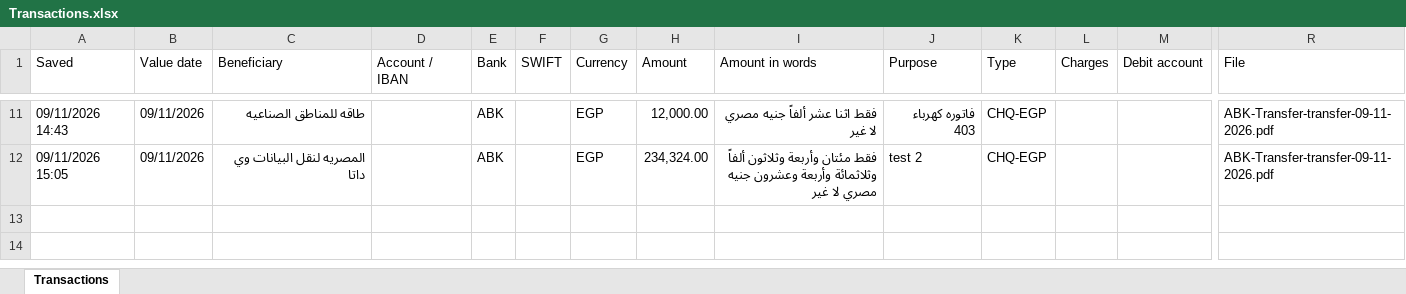
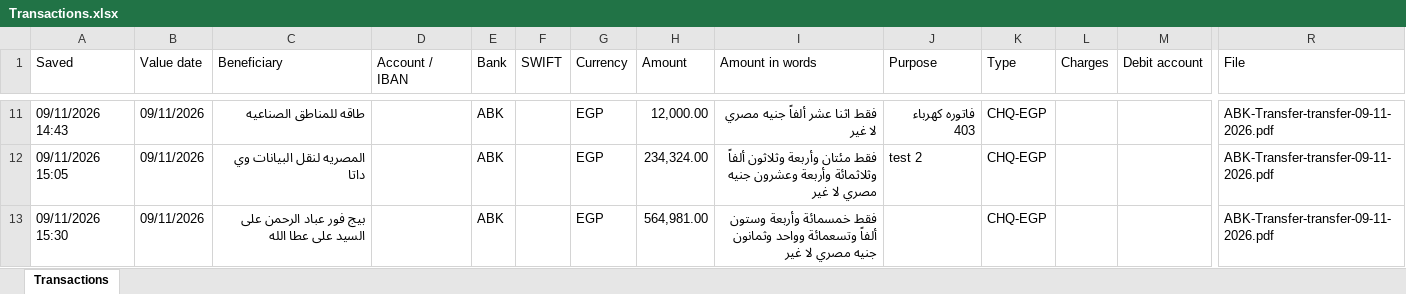
Before and after one commit to ahmedm838/bank-forms, an Excel workbook: data/Transactions.xlsx, sheet Transactions, drawn as a sheet; only a part is shown, gaps mark what is left out; values as stored, in another font and other column widths than the file's, no borders; rows hold the shown columns only; the diff names each change by its address in the sheet, - before the commit and + after, or states it on an @@ line.

Commit message:
Update Transactions.xlsx from Bank Forms

```diff
--- a/data/Transactions.xlsx (sheet Transactions)
+++ b/data/Transactions.xlsx (sheet Transactions)
+row 13: 09/11/2026 15:30 | 09/11/2026 | بيج فور عباد الرحمن على السيد على عطا الله |  | ABK |  | EGP | 564,981.00 | فقط خمسمائة وأربعة وستون ألفاً وتسعمائة وواحد وثمانون جنيه مصري لا غير |  | CHQ-EGP |  |  | ABK-Transfer-transfer-09-11-2026.pdf
```
